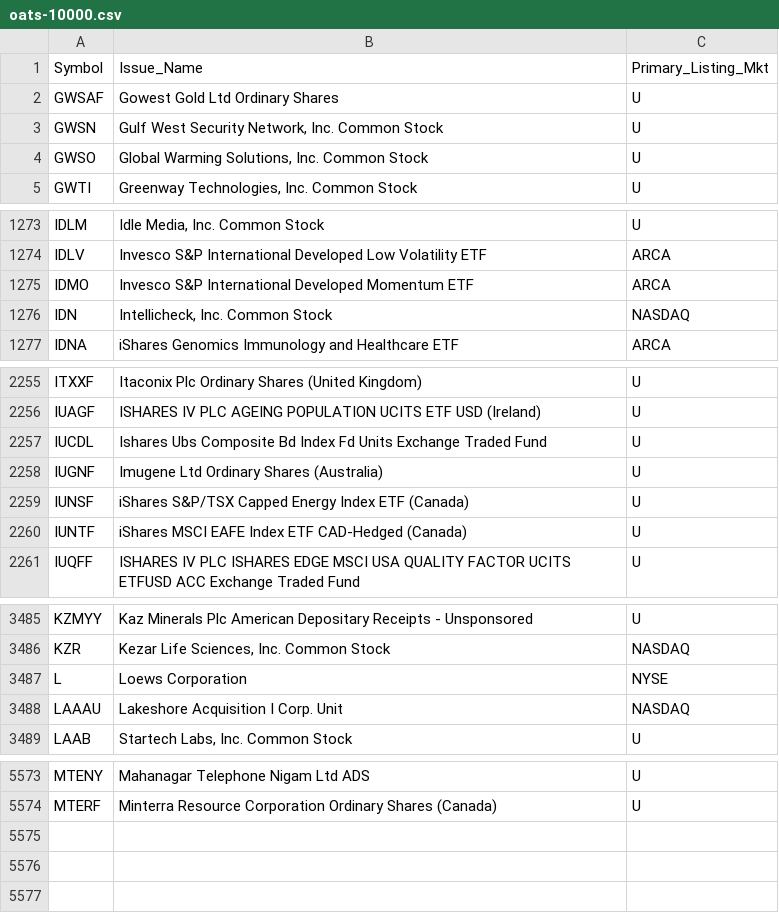
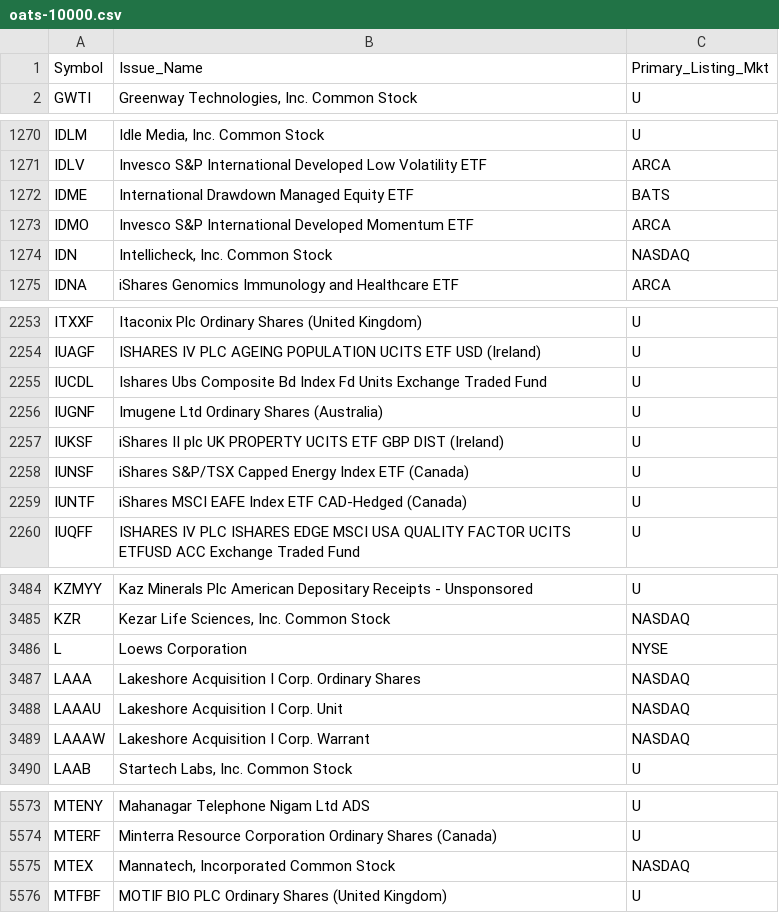
Before and after one commit to haoenhui/oats-reportable, a CSV file: oats-10000.csv, drawn as a sheet; only a part is shown, gaps mark what is left out; removed rows and columns are numbered as before the commit, all else as after; the diff covers the shown part only; the diff names each change by its address in the sheet, - before the commit and + after, or states it on an @@ line.

```diff
--- a/oats-10000.csv
+++ b/oats-10000.csv
-row 2: GWSAF | Gowest Gold Ltd Ordinary Shares | U
-row 3: GWSN | Gulf West Security Network, Inc. Common Stock | U
-row 4: GWSO | Global Warming Solutions, Inc. Common Stock | U
+row 1272: IDME | International Drawdown Managed Equity ETF | BATS
+row 2257: IUKSF | iShares II plc UK PROPERTY UCITS ETF GBP DIST (Ireland) | U
+row 3487: LAAA | Lakeshore Acquisition I Corp. Ordinary Shares | NASDAQ
+row 3489: LAAAW | Lakeshore Acquisition I Corp. Warrant | NASDAQ
+row 5575: MTEX | Mannatech, Incorporated Common Stock | NASDAQ
+row 5576: MTFBF | MOTIF BIO PLC Ordinary Shares (United Kingdom) | U
```
Also changed, not shown: 2 added rows, 3 removed rows and 1 edited cell elsewhere in this file, oats-00000.csv, oats-05000.csv, 2 other files.
